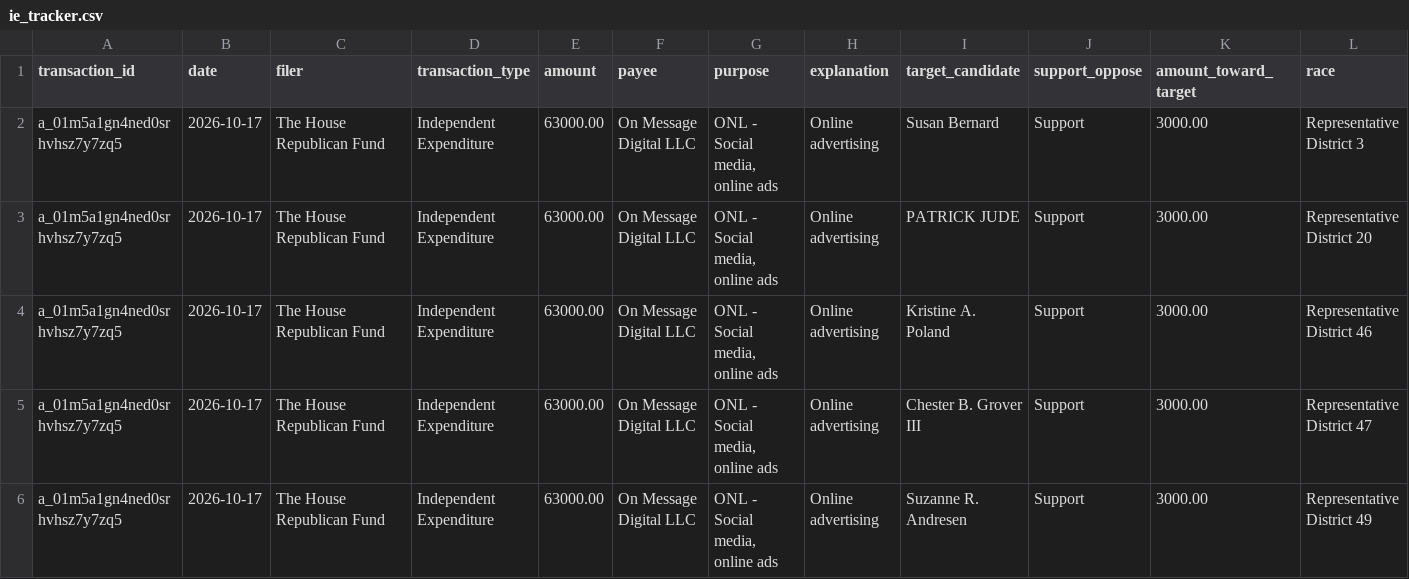
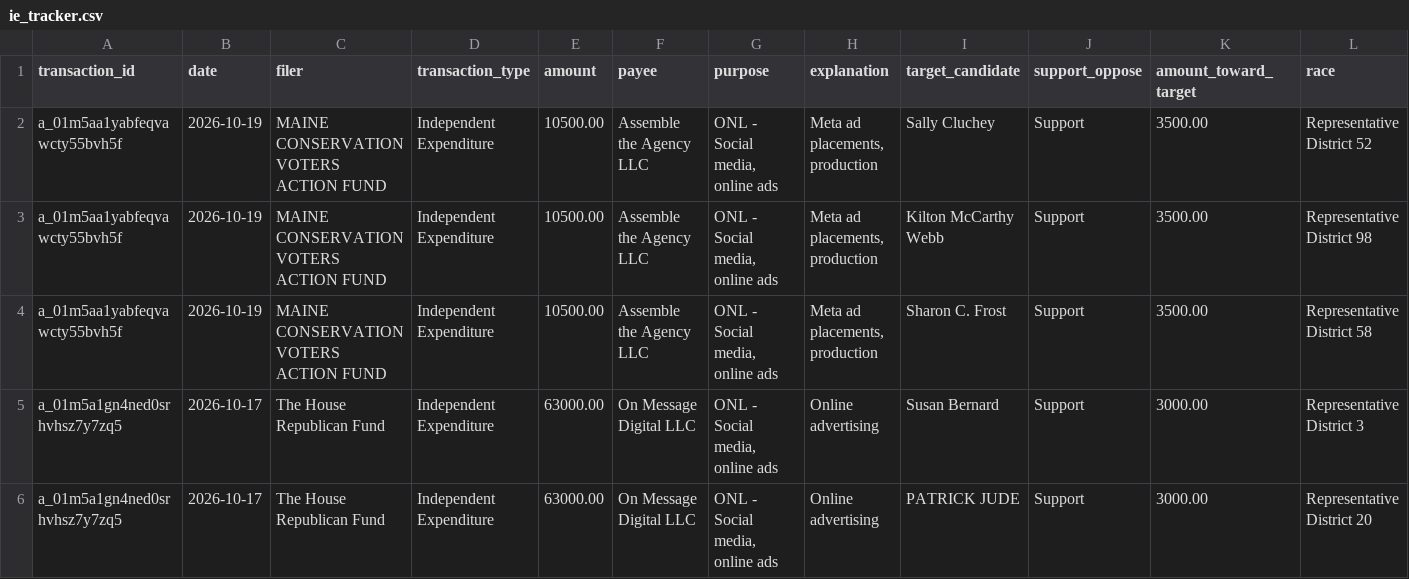
Before and after one commit to wsfp/maine-ie-tracker, a CSV file: ie_tracker.csv, drawn as a sheet; only a part is shown; the shorter side is filled out with more unchanged rows; rows hold the shown columns only; the diff names each change by its address in the sheet, - before the commit and + after, or states it on an @@ line.

```diff
--- a/ie_tracker.csv
+++ b/ie_tracker.csv
+row 2: a_01m5aa1yabfeqvawcty55bvh5f | 2026-10-19 | MAINE CONSERVATION VOTERS ACTION FUND | Independent Expenditure | 10500.00 | Assemble the Agency LLC | ONL - Social media, online ads | Meta ad placements, production | Sally Cluchey | Support | 3500.00 | Representative District 52
+row 3: a_01m5aa1yabfeqvawcty55bvh5f | 2026-10-19 | MAINE CONSERVATION VOTERS ACTION FUND | Independent Expenditure | 10500.00 | Assemble the Agency LLC | ONL - Social media, online ads | Meta ad placements, production | Kilton McCarthy Webb | Support | 3500.00 | Representative District 98
+row 4: a_01m5aa1yabfeqvawcty55bvh5f | 2026-10-19 | MAINE CONSERVATION VOTERS ACTION FUND | Independent Expenditure | 10500.00 | Assemble the Agency LLC | ONL - Social media, online ads | Meta ad placements, production | Sharon C. Frost | Support | 3500.00 | Representative District 58
```
